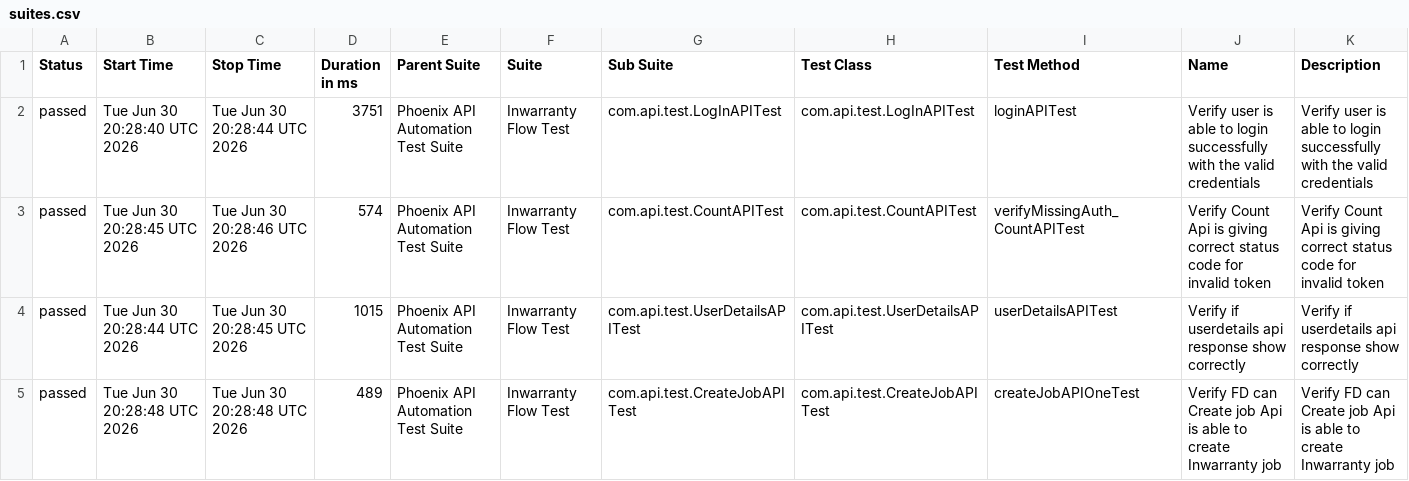
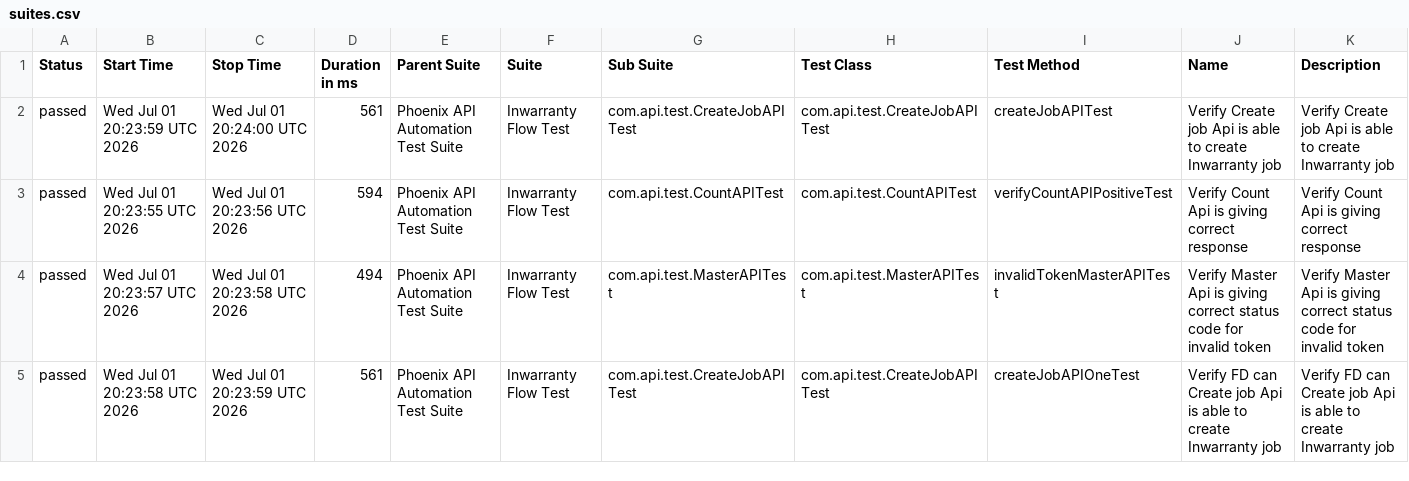
Before and after one commit to sailesh123kumar/PhoenixTestAutomationFramework, a CSV file: data/suites.csv, drawn as a sheet; only a part is shown; the diff covers the shown part only.

```diff
--- a/data/suites.csv
+++ b/data/suites.csv
@@ -1,5 +1,5 @@
 "Status","Start Time","Stop Time","Duration in ms","Parent Suite","Suite","Sub Suite","Test Class","Test Method","Name","Description"
-"passed","Tue Jun 30 20:28:40 UTC 2026","Tue Jun 30 20:28:44 UTC 2026","3751","Phoenix API Automation Test Suite","Inwarranty Flow Test","com.api.test.LogInAPITest","com.api.test.LogInAPITest","loginAPITest","Verify user is able to login successfully with the valid credentials","Verify user is able to login successfully with the valid credentials"
-"passed","Tue Jun 30 20:28:45 UTC 2026","Tue Jun 30 20:28:46 UTC 2026","574","Phoenix API Automation Test Suite","Inwarranty Flow Test","com.api.test.CountAPITest","com.api.test.CountAPITest","verifyMissingAuth_CountAPITest","Verify Count Api is giving correct status code for invalid token","Verify Count Api is giving correct status code for invalid token"
-"passed","Tue Jun 30 20:28:44 UTC 2026","Tue Jun 30 20:28:45 UTC 2026","1015","Phoenix API Automation Test Suite","Inwarranty Flow Test","com.api.test.UserDetailsAPITest","com.api.test.UserDetailsAPITest","userDetailsAPITest","Verify if userdetails api response show correctly","Verify if userdetails api response show correctly"
-"passed","Tue Jun 30 20:28:48 UTC 2026","Tue Jun 30 20:28:48 UTC 2026","489","Phoenix API Automation Test Suite","Inwarranty Flow Test","com.api.test.CreateJobAPITest","com.api.test.CreateJobAPITest","createJobAPIOneTest","Verify FD can Create job Api is able to create Inwarranty job","Verify FD can Create job Api is able to create Inwarranty job"
+"passed","Wed Jul 01 20:23:59 UTC 2026","Wed Jul 01 20:24:00 UTC 2026","561","Phoenix API Automation Test Suite","Inwarranty Flow Test","com.api.test.CreateJobAPITest","com.api.test.CreateJobAPITest","createJobAPITest","Verify Create job Api is able to create Inwarranty job","Verify Create job Api is able to create Inwarranty job"
+"passed","Wed Jul 01 20:23:55 UTC 2026","Wed Jul 01 20:23:56 UTC 2026","594","Phoenix API Automation Test Suite","Inwarranty Flow Test","com.api.test.CountAPITest","com.api.test.CountAPITest","verifyCountAPIPositiveTest","Verify Count Api is giving correct response","Verify Count Api is giving correct response"
+"passed","Wed Jul 01 20:23:57 UTC 2026","Wed Jul 01 20:23:58 UTC 2026","494","Phoenix API Automation Test Suite","Inwarranty Flow Test","com.api.test.MasterAPITest","com.api.test.MasterAPITest","invalidTokenMasterAPITest","Verify Master Api is giving correct status code for invalid token","Verify Master Api is giving correct status code for invalid token"
+"passed","Wed Jul 01 20:23:58 UTC 2026","Wed Jul 01 20:23:59 UTC 2026","561","Phoenix API Automation Test Suite","Inwarranty Flow Test","com.api.test.CreateJobAPITest","com.api.test.CreateJobAPITest","createJobAPIOneTest","Verify FD can Create job Api is able to create Inwarranty job","Verify FD can Create job Api is able to create Inwarranty job"
```
Also changed, not shown: 1 added row, 1 removed row and 27 edited cells elsewhere in this file, data/behaviors.csv, 47 other files.
